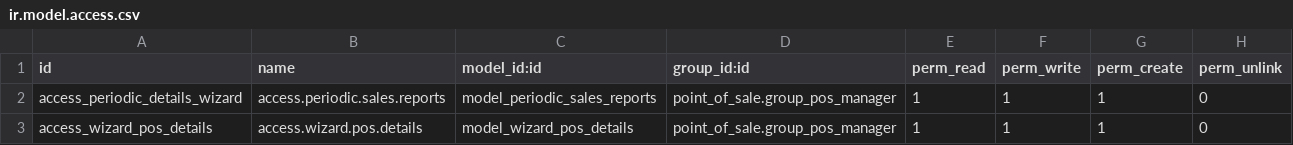
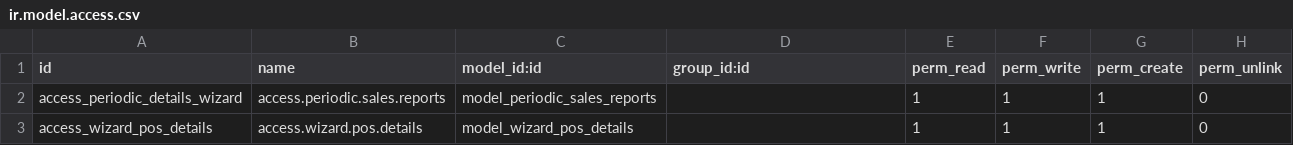
Before and after one commit to InforiseIT/pandora, a CSV file: zb_pos_reports/security/ir.model.access.csv, drawn as a sheet.

Commit message:
[UPD]Report changes

```diff
--- a/zb_pos_reports/security/ir.model.access.csv
+++ b/zb_pos_reports/security/ir.model.access.csv
@@ -1,3 +1,3 @@
 id,name,model_id:id,group_id:id,perm_read,perm_write,perm_create,perm_unlink
-access_periodic_details_wizard,access.periodic.sales.reports,model_periodic_sales_reports,point_of_sale.group_pos_manager,1,1,1,0
-access_wizard_pos_details,access.wizard.pos.details,model_wizard_pos_details,point_of_sale.group_pos_manager,1,1,1,0
+access_periodic_details_wizard,access.periodic.sales.reports,model_periodic_sales_reports,,1,1,1,0
+access_wizard_pos_details,access.wizard.pos.details,model_wizard_pos_details,,1,1,1,0
```
Also changed, not shown: 5 other files.
